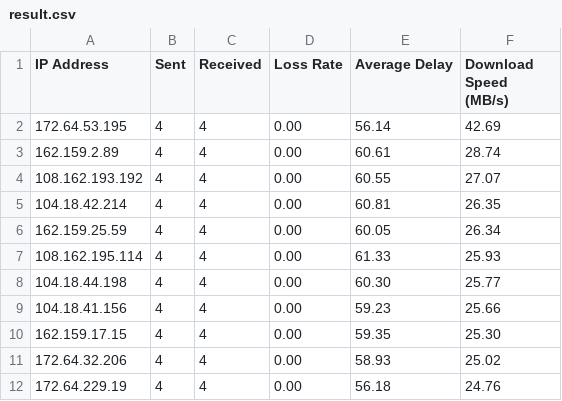
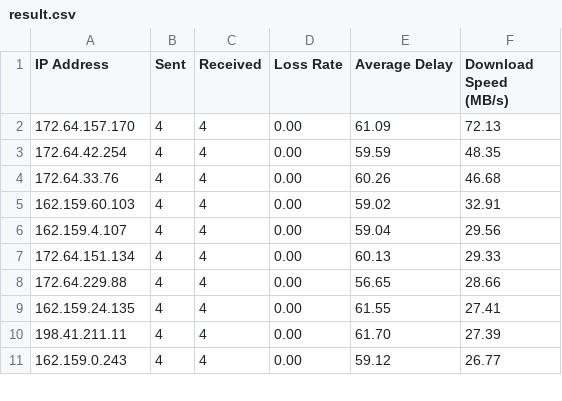
Before and after one commit to zhjmoses/FZ-CT-BestIP, a CSV file: current/result.csv, drawn as a sheet; only a part is shown; the diff covers the shown part only.

```diff
--- a/current/result.csv
+++ b/current/result.csv
@@ -1,12 +1,11 @@
 IP Address,Sent,Received,Loss Rate,Average Delay,Download Speed (MB/s)
-172.64.53.195,4,4,0.00,56.14,42.69
-162.159.2.89,4,4,0.00,60.61,28.74
-108.162.193.192,4,4,0.00,60.55,27.07
-104.18.42.214,4,4,0.00,60.81,26.35
-162.159.25.59,4,4,0.00,60.05,26.34
-108.162.195.114,4,4,0.00,61.33,25.93
-104.18.44.198,4,4,0.00,60.30,25.77
-104.18.41.156,4,4,0.00,59.23,25.66
-162.159.17.15,4,4,0.00,59.35,25.30
-172.64.32.206,4,4,0.00,58.93,25.02
-172.64.229.19,4,4,0.00,56.18,24.76
+172.64.157.170,4,4,0.00,61.09,72.13
+172.64.42.254,4,4,0.00,59.59,48.35
+172.64.33.76,4,4,0.00,60.26,46.68
+162.159.60.103,4,4,0.00,59.02,32.91
+162.159.4.107,4,4,0.00,59.04,29.56
+172.64.151.134,4,4,0.00,60.13,29.33
+172.64.229.88,4,4,0.00,56.65,28.66
+162.159.24.135,4,4,0.00,61.55,27.41
+198.41.211.11,4,4,0.00,61.70,27.39
+162.159.0.243,4,4,0.00,59.12,26.77
```
Also changed, not shown: 1 added row and 26 edited cells elsewhere in this file, 5 other files.
